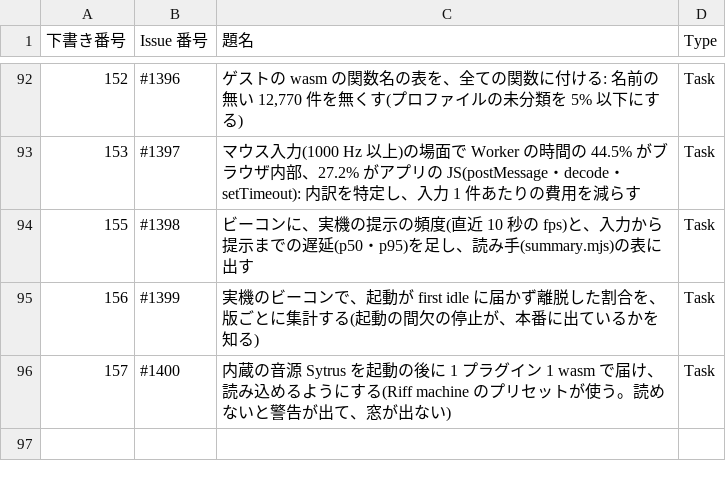
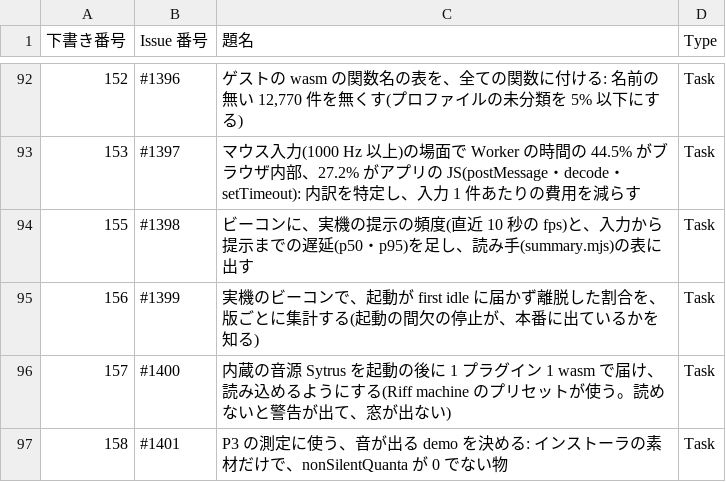
Before and after one commit to signature-studio/signature-studio, a TSV file: pm-work/created-issues.tsv, drawn as a sheet; only a part is shown, gaps mark what is left out; the diff names each change by its address in the sheet, - before the commit and + after, or states it on an @@ line.

```diff
--- a/pm-work/created-issues.tsv
+++ b/pm-work/created-issues.tsv
+row 97: 158 | #1401 | P3 の測定に使う、音が出る demo を決める: インストーラの素材だけで、nonSilentQuanta が 0 でない物 | Task
```
Also changed, not shown: 3 other files.
